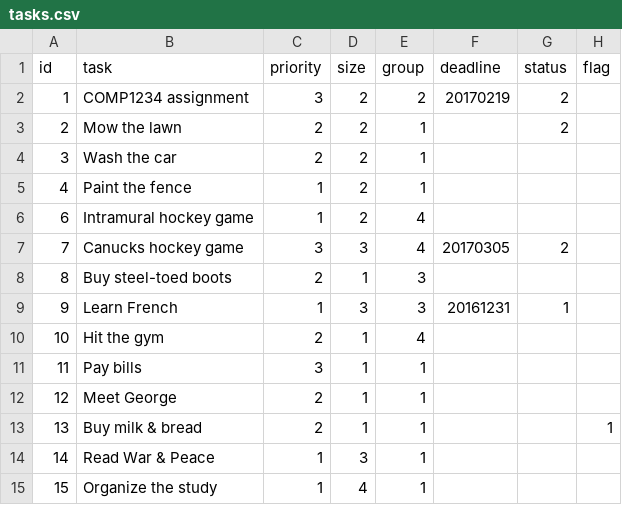
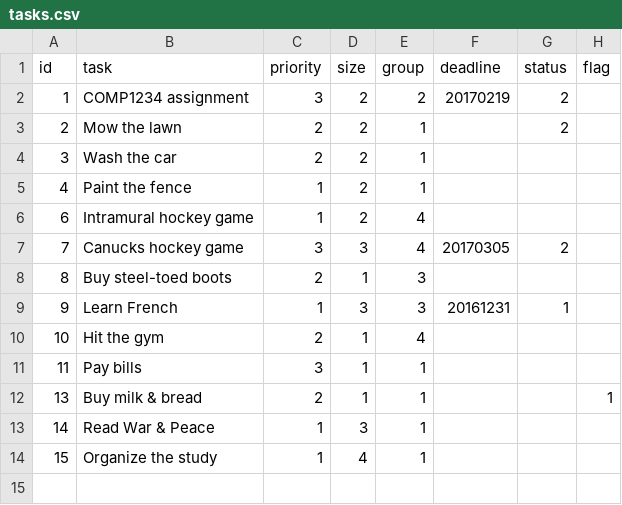
Before and after one commit to its-vino/starter-todo4, a CSV file: data/tasks.csv, drawn as a sheet; the diff names each change by its address in the sheet, - before the commit and + after, or states it on an @@ line.

```diff
--- a/data/tasks.csv
+++ b/data/tasks.csv
-row 12: 12 | Meet George | 2 | 1 | 1
```
Also changed, not shown: 6 other files.
